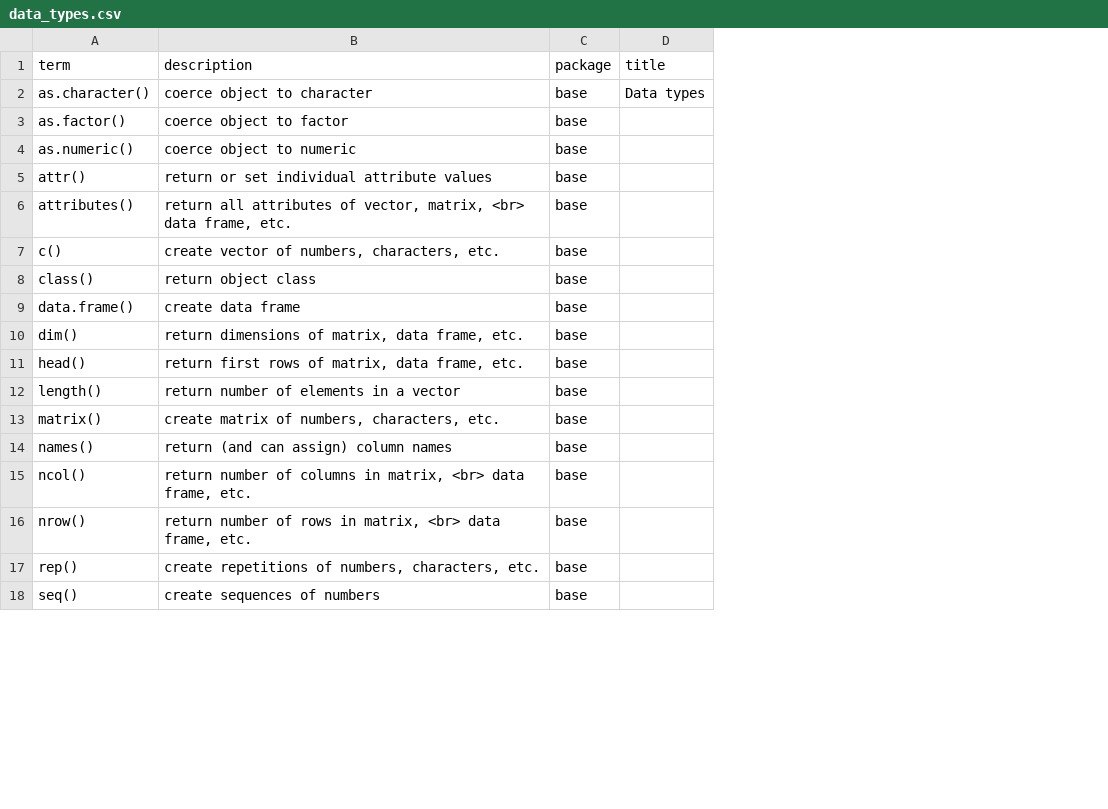
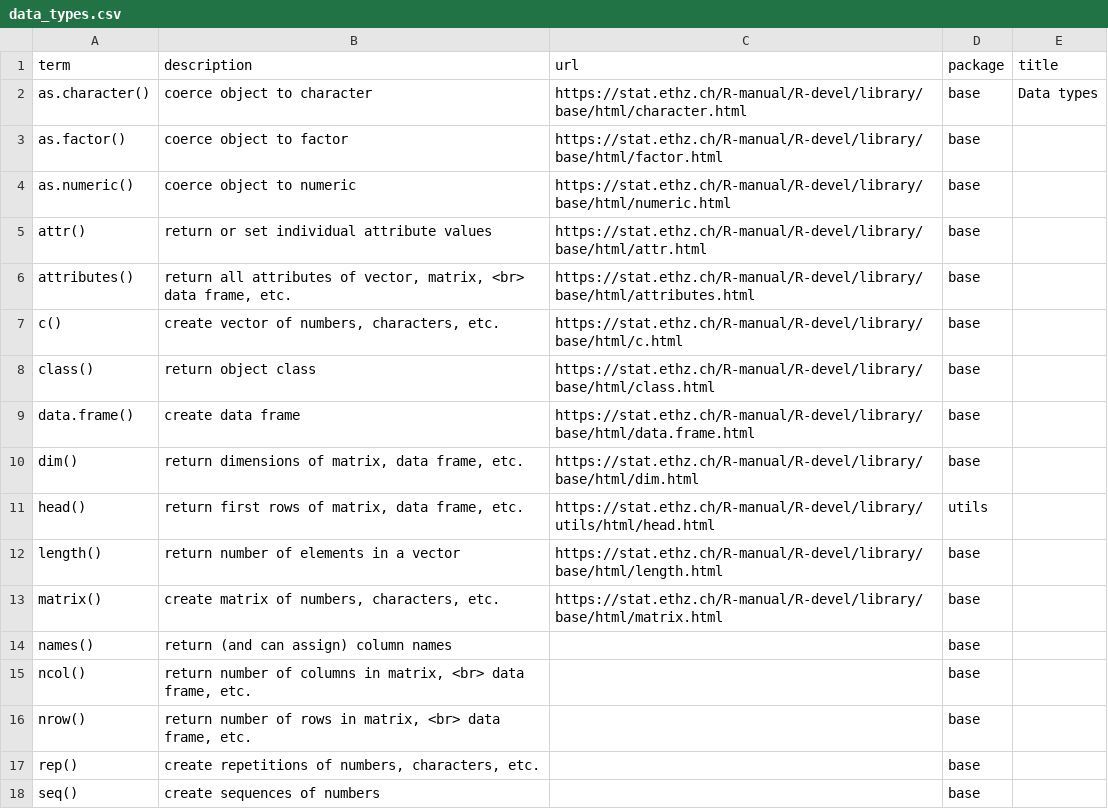
Before and after one commit to JeffreyRStevens/flashr_decks, a CSV file: decks/data_types.csv, drawn as a sheet; only a part is shown; addresses are those after the commit; the diff names each change by its address in the sheet, - before the commit and + after, or states it on an @@ line.

```diff
--- a/decks/data_types.csv
+++ b/decks/data_types.csv
+column C (url), rows 2-13: https://stat.ethz.ch/R-manual/R-devel/library/base/html/character.html | https://stat.ethz.ch/R-manual/R-devel/library/base/html/factor.html | https://stat.ethz.ch/R-manual/R-devel/library/base/html/numeric.html | https://stat.ethz.ch/R-manual/R-devel/library/base/html/attr.html | https://stat.ethz.ch/R-manual/R-devel/library/base/html/attributes.html | https://stat.ethz.ch/R-manual/R-devel/library/base/html/c.html | https://stat.ethz.ch/R-manual/R-devel/library/base/html/class.html | https://stat.ethz.ch/R-manual/R-devel/library/base/html/data.frame.html | https://stat.ethz.ch/R-manual/R-devel/library/base/html/dim.html | https://stat.ethz.ch/R-manual/R-devel/library/utils/html/head.html | https://stat.ethz.ch/R-manual/R-devel/library/base/html/length.html | https://stat.ethz.ch/R-manual/R-devel/library/base/html/matrix.html
-D11 (package): base
+D11 (package): utils
```
Also changed, not shown: 1 other file.
